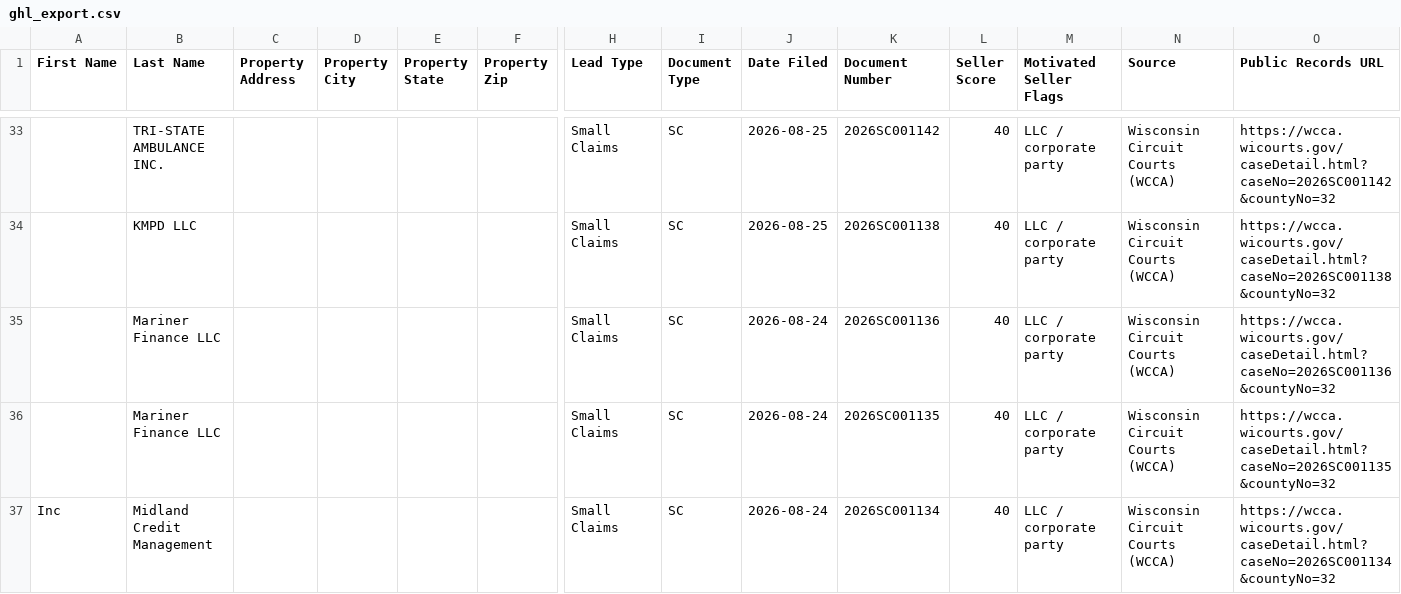
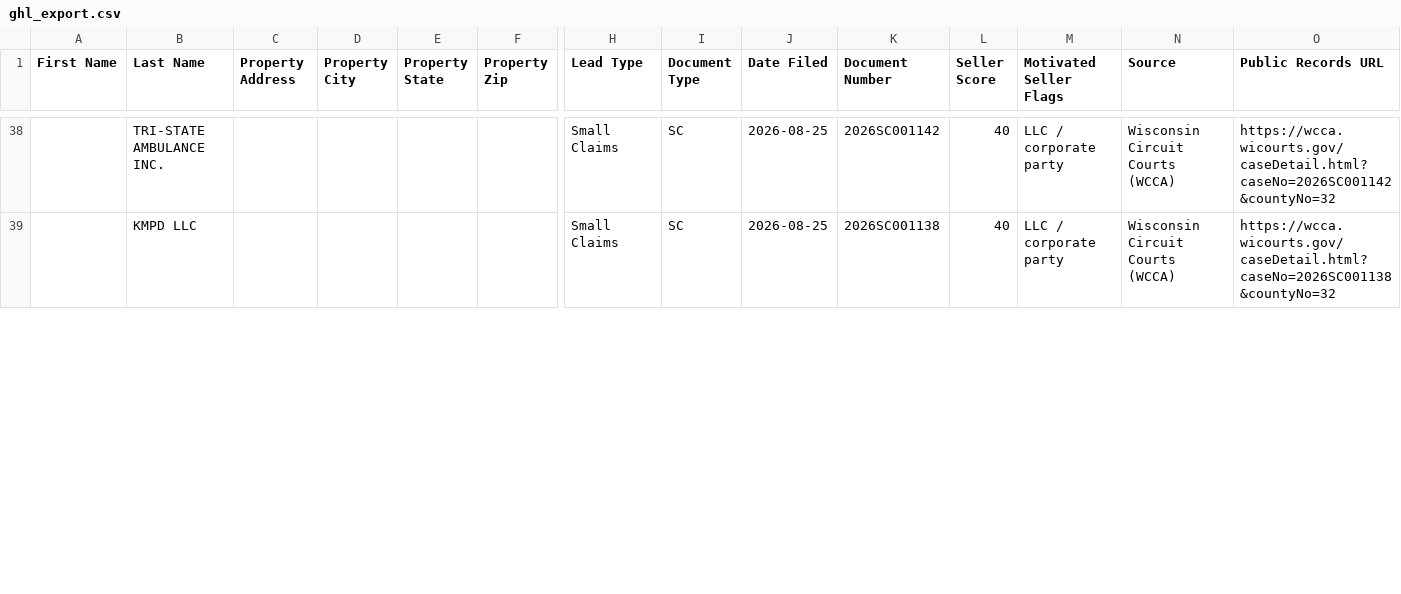
Before and after one commit to Sellmyhousefast247/La-Crosse-Leads, a CSV file: dashboard/ghl_export.csv, drawn as a sheet; only a part is shown, gaps mark what is left out; removed rows and columns are numbered as before the commit, all else as after; rows hold the shown columns only; the diff covers the shown part only; the diff names each change by its address in the sheet, - before the commit and + after, or states it on an @@ line.

```diff
--- a/dashboard/ghl_export.csv
+++ b/dashboard/ghl_export.csv
-row 35:  | Mariner Finance LLC |  |  |  |  | Small Claims | SC | 2026-08-24 | 2026SC001136 | 40 | LLC / corporate party | Wisconsin Circuit Courts (WCCA) | https://wcca.wicourts.gov/caseDetail.html?caseNo=2026SC001136&countyNo=32
-row 36:  | Mariner Finance LLC |  |  |  |  | Small Claims | SC | 2026-08-24 | 2026SC001135 | 40 | LLC / corporate party | Wisconsin Circuit Courts (WCCA) | https://wcca.wicourts.gov/caseDetail.html?caseNo=2026SC001135&countyNo=32
-row 37: Inc | Midland Credit Management |  |  |  |  | Small Claims | SC | 2026-08-24 | 2026SC001134 | 40 | LLC / corporate party | Wisconsin Circuit Courts (WCCA) | https://wcca.wicourts.gov/caseDetail.html?caseNo=2026SC001134&countyNo=32
```
Also changed, not shown: 10 added rows and 3 removed rows elsewhere in this file, data/ghl_export.csv, 2 other files.
